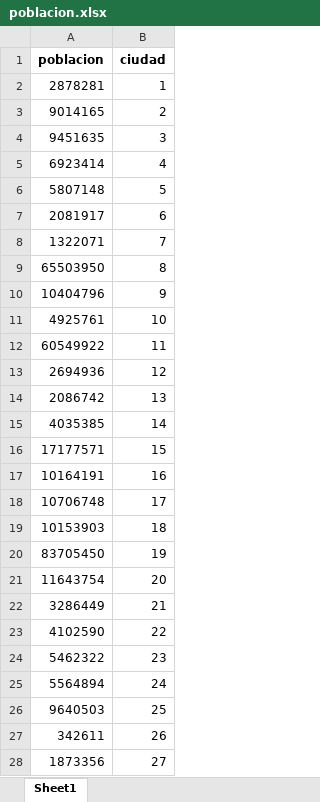
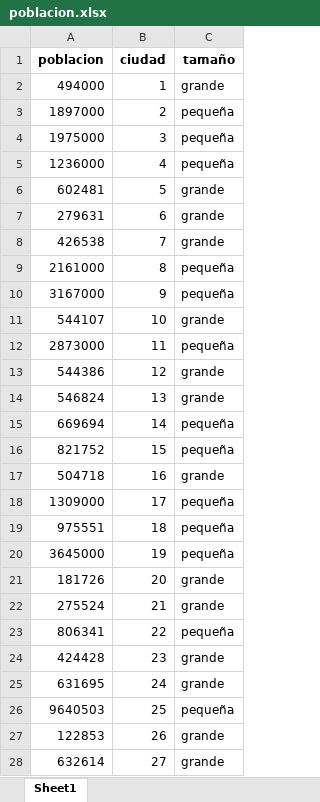
Before and after one commit to Barge7/PROYECTO-FINAL, an Excel workbook: poblacion.xlsx, sheet Sheet1, drawn as a sheet; only a part is shown; values as stored, in another font and other column widths than the file's, no borders; the diff covers the shown part only; the diff names each change by its address in the sheet, - before the commit and + after, or states it on an @@ line.

```diff
--- a/poblacion.xlsx (sheet Sheet1)
+++ b/poblacion.xlsx (sheet Sheet1)
+column C (tamaño), rows 2-28: grande | pequeña | pequeña | pequeña | grande | grande | grande | pequeña | pequeña | grande | pequeña | grande | grande | pequeña | pequeña | grande | pequeña | pequeña | pequeña | grande | grande | pequeña | grande | grande | pequeña | grande | grande
-A2 (poblacion): 2878281
+A2 (poblacion): 494000
-A3 (poblacion): 9014165
+A3 (poblacion): 1897000
-A4 (poblacion): 9451635
+A4 (poblacion): 1975000
-A5 (poblacion): 6923414
+A5 (poblacion): 1236000
-A6 (poblacion): 5807148
+A6 (poblacion): 602481
-A7 (poblacion): 2081917
+A7 (poblacion): 279631
-A8 (poblacion): 1322071
+A8 (poblacion): 426538
-A9 (poblacion): 65503950
+A9 (poblacion): 2161000
-A10 (poblacion): 10404796
+A10 (poblacion): 3167000
-A11 (poblacion): 4925761
+A11 (poblacion): 544107
-A12 (poblacion): 60549922
+A12 (poblacion): 2873000
-A13 (poblacion): 2694936
+A13 (poblacion): 544386
-A14 (poblacion): 2086742
+A14 (poblacion): 546824
-A15 (poblacion): 4035385
+A15 (poblacion): 669694
-A16 (poblacion): 17177571
+A16 (poblacion): 821752
-A17 (poblacion): 10164191
+A17 (poblacion): 504718
-A18 (poblacion): 10706748
+A18 (poblacion): 1309000
-A19 (poblacion): 10153903
+A19 (poblacion): 975551
-A20 (poblacion): 83705450
+A20 (poblacion): 3645000
-A21 (poblacion): 11643754
+A21 (poblacion): 181726
-A22 (poblacion): 3286449
+A22 (poblacion): 275524
-A23 (poblacion): 4102590
+A23 (poblacion): 806341
-A24 (poblacion): 5462322
+A24 (poblacion): 424428
-A25 (poblacion): 5564894
+A25 (poblacion): 631695
-A27 (poblacion): 342611
+A27 (poblacion): 122853
-A28 (poblacion): 1873356
+A28 (poblacion): 632614
```
Also changed, not shown: 6 edited cells elsewhere in this sheet, 3 other files.
